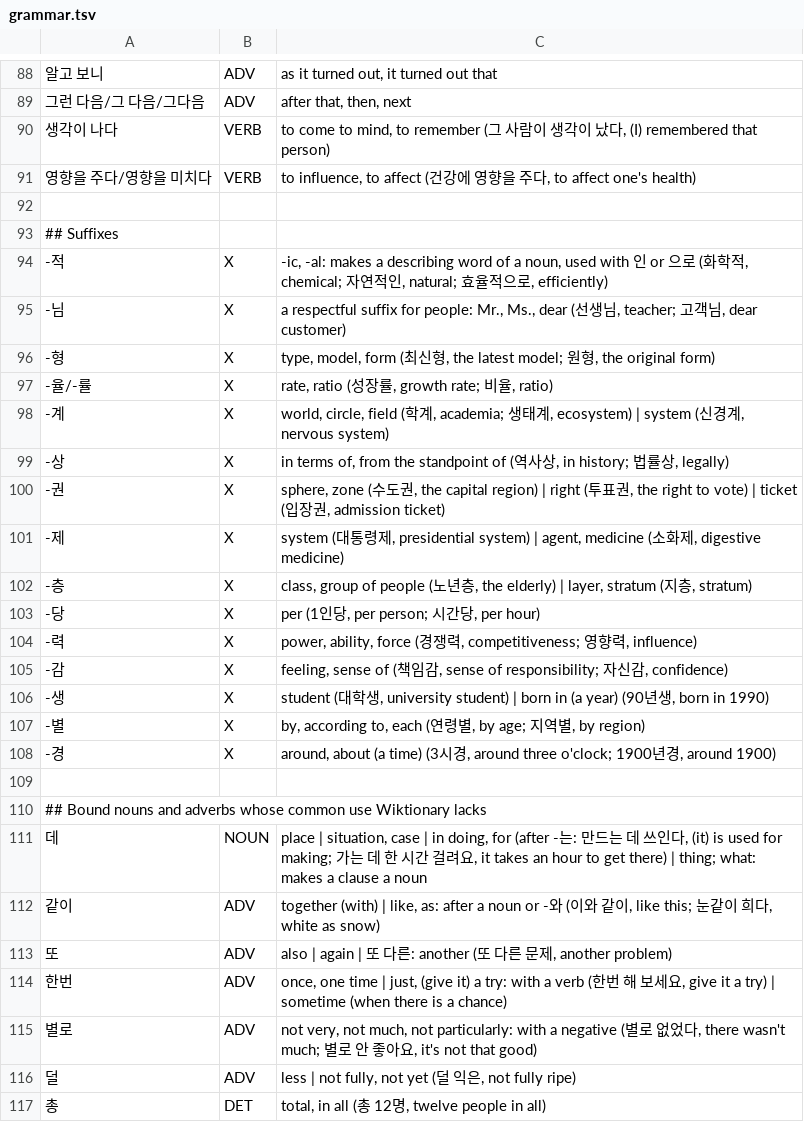
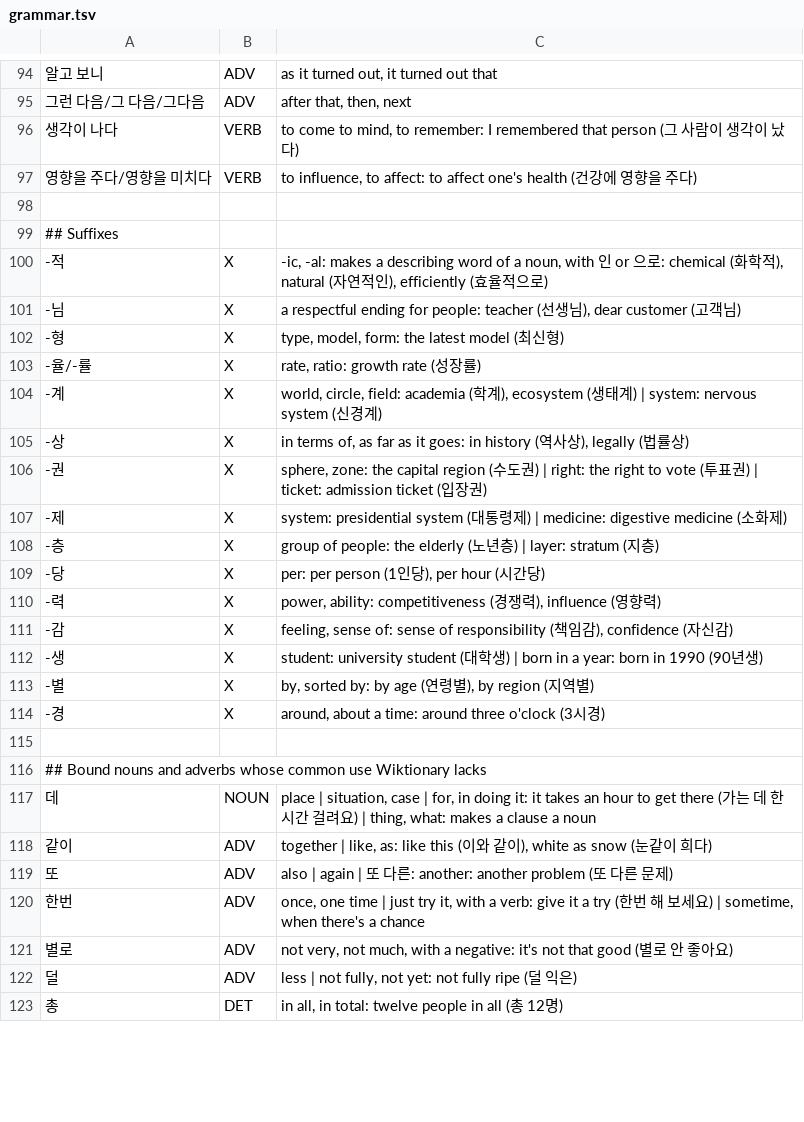
Before and after one commit to d0-lang/dict-server-ts, a TSV file: languages/ko/grammar.tsv, drawn as a sheet; only a part is shown, gaps mark what is left out; the diff covers the shown part only.

```diff
--- a/languages/ko/grammar.tsv
+++ b/languages/ko/grammar.tsv
@@ -89,29 +95,29 @@
 그런 다음/그 다음/그다음	ADV	after that, then, next
-생각이 나다	VERB	to come to mind, to remember (그 사람이 생각이 났다, (I) remembered that person)
-영향을 주다/영향을 미치다	VERB	to influence, to affect (건강에 영향을 주다, to affect one's health)
+생각이 나다	VERB	to come to mind, to remember: I remembered that person (그 사람이 생각이 났다)
+영향을 주다/영향을 미치다	VERB	to influence, to affect: to affect one's health (건강에 영향을 주다)
 
 ## Suffixes
--적	X	-ic, -al: makes a describing word of a noun, used with 인 or 으로 (화학적, chemical; 자연적인, natural; 효율적으로, efficiently)
--님	X	a respectful suffix for people: Mr., Ms., dear (선생님, teacher; 고객님, dear customer)
--형	X	type, model, form (최신형, the latest model; 원형, the original form)
--율/-률	X	rate, ratio (성장률, growth rate; 비율, ratio)
--계	X	world, circle, field (학계, academia; 생태계, ecosystem) | system (신경계, nervous system)
--상	X	in terms of, from the standpoint of (역사상, in history; 법률상, legally)
--권	X	sphere, zone (수도권, the capital region) | right (투표권, the right to vote) | ticket (입장권, admission ticket)
--제	X	system (대통령제, presidential system) | agent, medicine (소화제, digestive medicine)
--층	X	class, group of people (노년층, the elderly) | layer, stratum (지층, stratum)
--당	X	per (1인당, per person; 시간당, per hour)
--력	X	power, ability, force (경쟁력, competitiveness; 영향력, influence)
--감	X	feeling, sense of (책임감, sense of responsibility; 자신감, confidence)
--생	X	student (대학생, university student) | born in (a year) (90년생, born in 1990)
--별	X	by, according to, each (연령별, by age; 지역별, by region)
--경	X	around, about (a time) (3시경, around three o'clock; 1900년경, around 1900)
+-적	X	-ic, -al: makes a describing word of a noun, with 인 or 으로: chemical (화학적), natural (자연적인), efficiently (효율적으로)
+-님	X	a respectful ending for people: teacher (선생님), dear customer (고객님)
+-형	X	type, model, form: the latest model (최신형)
+-율/-률	X	rate, ratio: growth rate (성장률)
+-계	X	world, circle, field: academia (학계), ecosystem (생태계) | system: nervous system (신경계)
+-상	X	in terms of, as far as it goes: in history (역사상), legally (법률상)
+-권	X	sphere, zone: the capital region (수도권) | right: the right to vote (투표권) | ticket: admission ticket (입장권)
+-제	X	system: presidential system (대통령제) | medicine: digestive medicine (소화제)
+-층	X	group of people: the elderly (노년층) | layer: stratum (지층)
+-당	X	per: per person (1인당), per hour (시간당)
+-력	X	power, ability: competitiveness (경쟁력), influence (영향력)
+-감	X	feeling, sense of: sense of responsibility (책임감), confidence (자신감)
+-생	X	student: university student (대학생) | born in a year: born in 1990 (90년생)
+-별	X	by, sorted by: by age (연령별), by region (지역별)
+-경	X	around, about a time: around three o'clock (3시경)
 
 ## Bound nouns and adverbs whose common use Wiktionary lacks
-데	NOUN	place | situation, case | in doing, for (after -는: 만드는 데 쓰인다, (it) is used for making; 가는 데 한 시간 걸려요, it takes an hour to get there) | thing; what: makes a clause a noun
-같이	ADV	together (with) | like, as: after a noun or -와 (이와 같이, like this; 눈같이 희다, white as snow)
-또	ADV	also | again | 또 다른: another (또 다른 문제, another problem)
-한번	ADV	once, one time | just, (give it) a try: with a verb (한번 해 보세요, give it a try) | sometime (when there is a chance)
-별로	ADV	not very, not much, not particularly: with a negative (별로 없었다, there wasn't much; 별로 안 좋아요, it's not that good)
-덜	ADV	less | not fully, not yet (덜 익은, not fully ripe)
-총	DET	total, in all (총 12명, twelve people in all)
+데	NOUN	place | situation, case | for, in doing it: it takes an hour to get there (가는 데 한 시간 걸려요) | thing, what: makes a clause a noun
+같이	ADV	together | like, as: like this (이와 같이), white as snow (눈같이 희다)
+또	ADV	also | again | 또 다른: another: another problem (또 다른 문제)
+한번	ADV	once, one time | just try it, with a verb: give it a try (한번 해 보세요) | sometime, when there's a chance
+별로	ADV	not very, not much, with a negative: it's not that good (별로 안 좋아요)
+덜	ADV	less | not fully, not yet: not fully ripe (덜 익은)
+총	DET	in all, in total: twelve people in all (총 12명)
```
Also changed, not shown: 6 added rows and 80 edited cells elsewhere in this file.
